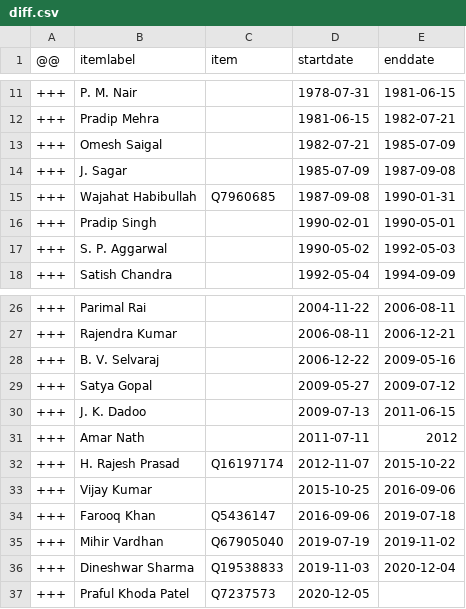
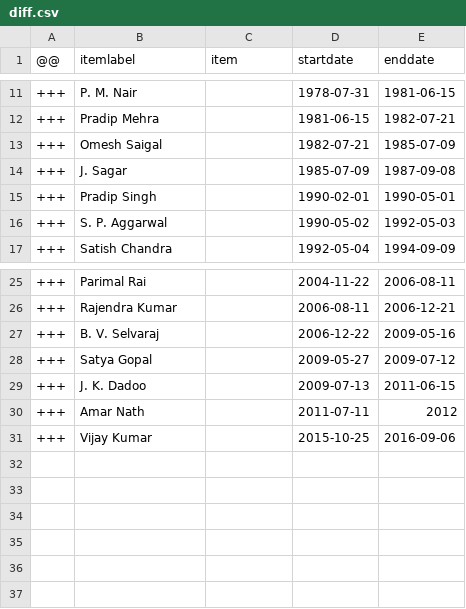
Before and after one commit to every-politician-scrapers/india-ministers, a CSV file: sources/lakshadweep-administrator-enwiki/diff.csv, drawn as a sheet; only a part is shown, gaps mark what is left out; the diff names each change by its address in the sheet, - before the commit and + after, or states it on an @@ line.

```diff
--- a/sources/lakshadweep-administrator-enwiki/diff.csv
+++ b/sources/lakshadweep-administrator-enwiki/diff.csv
-row 15: +++ | Wajahat Habibullah | Q7960685 | 1987-09-08 | 1990-01-31
-row 32: +++ | H. Rajesh Prasad | Q16197174 | 2012-11-07 | 2015-10-22
-row 34: +++ | Farooq Khan | Q5436147 | 2016-09-06 | 2019-07-18
-row 35: +++ | Mihir Vardhan | Q67905040 | 2019-07-19 | 2019-11-02
-row 36: +++ | Dineshwar Sharma | Q19538833 | 2019-11-03 | 2020-12-04
-row 37: +++ | Praful Khoda Patel | Q7237573 | 2020-12-05
```
Also changed, not shown: sources/chandigarh-administrator-enwiki/diff.csv, sources/delhi-lt-gov-enwiki/diff.csv, 11 other files.
